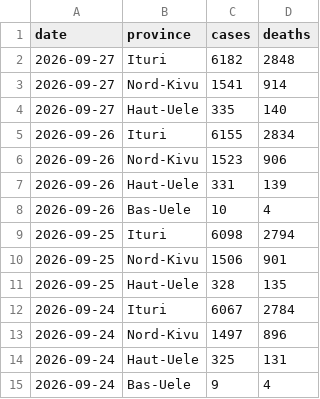
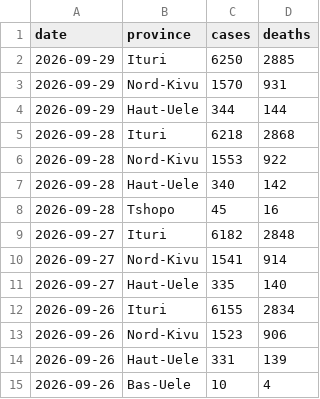
Before and after one commit to wzmli/ebola_2026, a CSV file: pt_sitrep.csv, drawn as a sheet; only a part is shown; the shorter side is filled out with more unchanged rows; the diff names each change by its address in the sheet, - before the commit and + after, or states it on an @@ line.

```diff
--- a/pt_sitrep.csv
+++ b/pt_sitrep.csv
+row 2: 2026-09-29 | Ituri | 6250 | 2885
+row 3: 2026-09-29 | Nord-Kivu | 1570 | 931
+row 4: 2026-09-29 | Haut-Uele | 344 | 144
+row 5: 2026-09-28 | Ituri | 6218 | 2868
+row 6: 2026-09-28 | Nord-Kivu | 1553 | 922
+row 7: 2026-09-28 | Haut-Uele | 340 | 142
+row 8: 2026-09-28 | Tshopo | 45 | 16
```
Also changed, not shown: drc_sitrep.csv.
